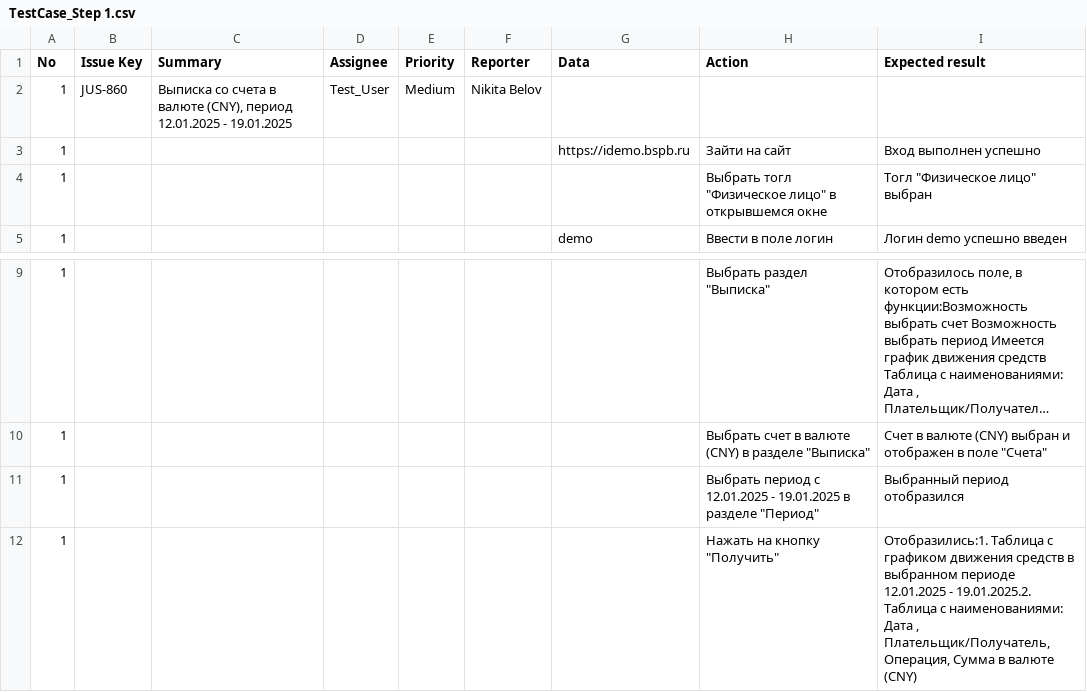
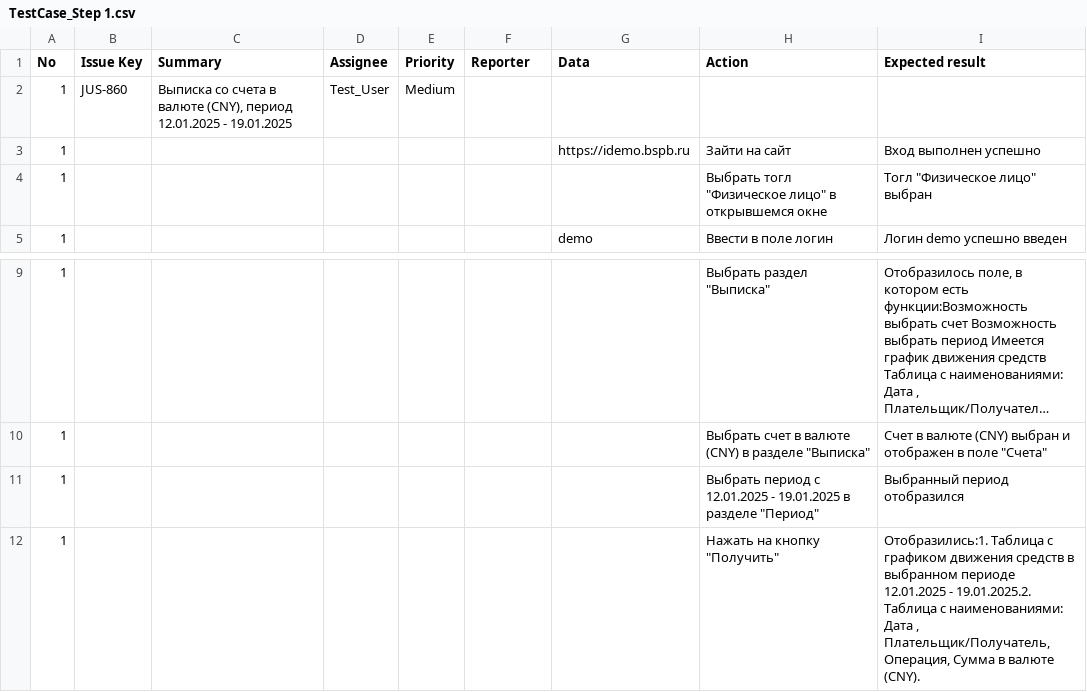
Before and after one commit to Mariavesna01/Final-Project_QA, a CSV file: Test-cases/TestCase_Step 1.csv, drawn as a sheet; only a part is shown, gaps mark what is left out; long unchanged cells end in ….

Commit message:
Update TestCase_Step 1.csv

```diff
--- a/Test-cases/TestCase_Step 1.csv
+++ b/Test-cases/TestCase_Step 1.csv
@@ -1,3 +1,3 @@
 No,Issue Key,Summary,Assignee,Priority,Reporter,Data,Action,Expected result
-1,JUS-860,"Выписка со счета в валюте (СNY), период 12.01.2025 - 19.01.2025",Test_User,Medium,Nikita Belov,,,
+1,JUS-860,"Выписка со счета в валюте (СNY), период 12.01.2025 - 19.01.2025",Test_User,Medium,,,,
 1,,,,,,"https://idemo.bspb.ru",Зайти на сайт,Вход выполнен успешно
@@ -11,2 +11,2 @@
 1,,,,,,,"Выбрать период с 12.01.2025 - 19.01.2025 в разделе ""Период""",Выбранный период отобразился
-1,,,,,,,"Нажать на кнопку ""Получить""","Отобразились:1. Таблица с графиком движения средств в выбранном периоде 12.01.2025 - 19.01.2025.2. Таблица с наименованиями: Дата , Плательщик/Получатель, Операция, Сумма в валюте (СNY)"
+1,,,,,,,"Нажать на кнопку ""Получить""","Отобразились:1. Таблица с графиком движения средств в выбранном периоде 12.01.2025 - 19.01.2025.2. Таблица с наименованиями: Дата , Плательщик/Получатель, Операция, Сумма в валюте (СNY)."
```
